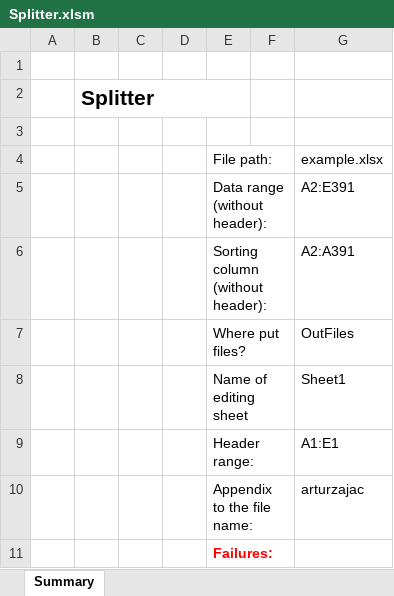
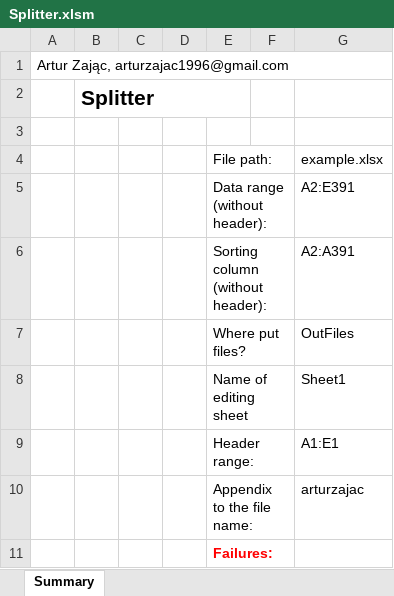
Before and after one commit to haluwama/ExcelProjects, an Excel workbook: Splitter/Splitter.xlsm, sheet Summary, drawn as a sheet; values as stored, in another font and other column widths than the file's, no borders; charts and pictures not drawn; the diff names each change by its address in the sheet, - before the commit and + after, or states it on an @@ line.

```diff
--- a/Splitter/Splitter.xlsm (sheet Summary)
+++ b/Splitter/Splitter.xlsm (sheet Summary)
-A1: (empty)
+A1: Artur Zając, arturzajac1996@gmail.com
```
Also changed, not shown: charts or pictures, Sender/SenderMails.xlsm, 12 other files.
